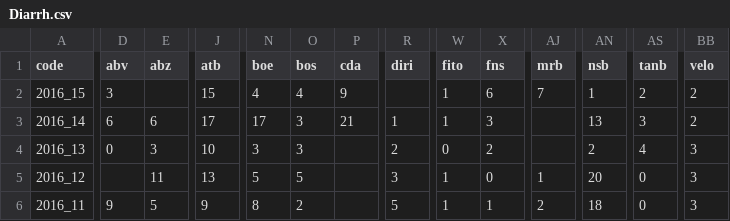
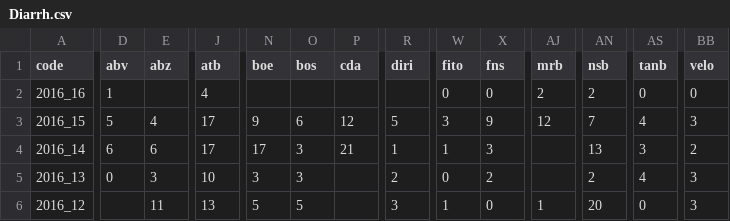
Before and after one commit to RanaivosonHerimanitra/Sentinel, a CSV file: data/Diarrh.csv, drawn as a sheet; only a part is shown, gaps mark what is left out; the shorter side is filled out with more unchanged rows; addresses are those after the commit; rows hold the shown columns only; the diff covers the shown part only; the diff names each change by its address in the sheet, - before the commit and + after, or states it on an @@ line.

```diff
--- a/data/Diarrh.csv
+++ b/data/Diarrh.csv
+row 2: 2016_16 | 1 |  | 4 |  |  |  |  | 0 | 0 | 2 | 2 | 0 | 0
-D3 (abv): 3
+D3 (abv): 5
-E3 (abz): (empty)
+E3 (abz): 4
-J3 (atb): 15
+J3 (atb): 17
-N3 (boe): 4
+N3 (boe): 9
-O3 (bos): 4
+O3 (bos): 6
-P3 (cda): 9
+P3 (cda): 12
-R3 (diri): (empty)
+R3 (diri): 5
-W3 (fito): 1
+W3 (fito): 3
-X3 (fns): 6
+X3 (fns): 9
-AJ3 (mrb): 7
+AJ3 (mrb): 12
-AN3 (nsb): 1
+AN3 (nsb): 7
-AS3 (tanb): 2
+AS3 (tanb): 4
-BB3 (velo): 2
+BB3 (velo): 3
```
Also changed, not shown: 9 edited cells elsewhere in this file, data/Consultations.csv, data/Diarrh_feb.csv, 20 other files.
